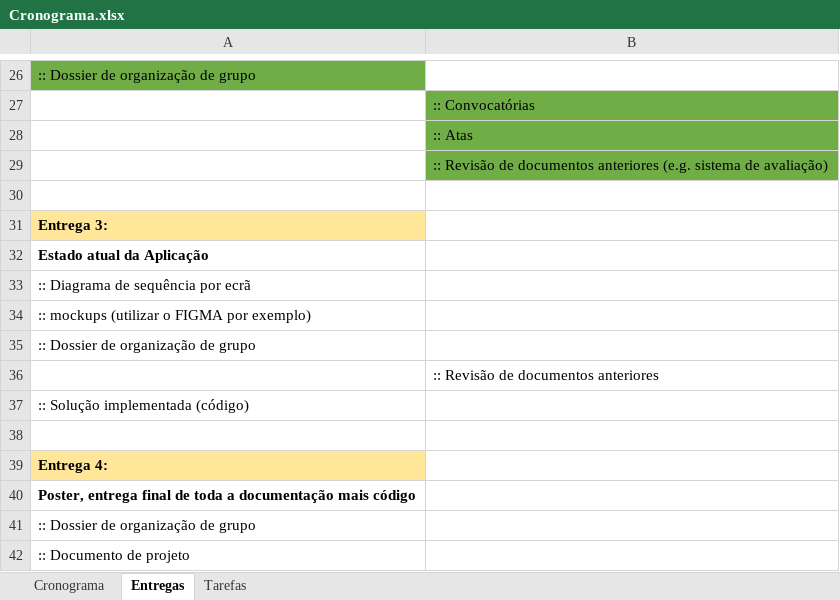
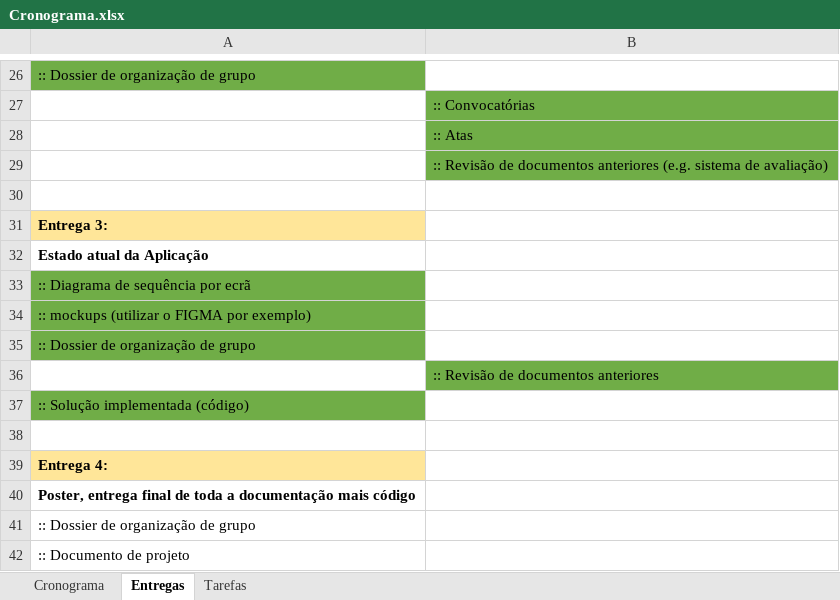
Before and after one commit to AnyTng/PDM_PA_50_10, an Excel workbook: Documentos Internos/Cronograma.xlsx, sheet Entregas, drawn as a sheet; only a part is shown, gaps mark what is left out; values as stored, in another font and other column widths than the file's, no borders; the diff names each change by its address in the sheet, - before the commit and + after, or states it on an @@ line.

```diff
--- a/Documentos Internos/Cronograma.xlsx (sheet Entregas)
+++ b/Documentos Internos/Cronograma.xlsx (sheet Entregas)
-A33:A35 fill: none
+A33:A35 fill: #70AD47
-B36 fill: none
+B36 fill: #70AD47
-A37 fill: none
+A37 fill: #70AD47
```
Also changed, not shown: 10 other files.
